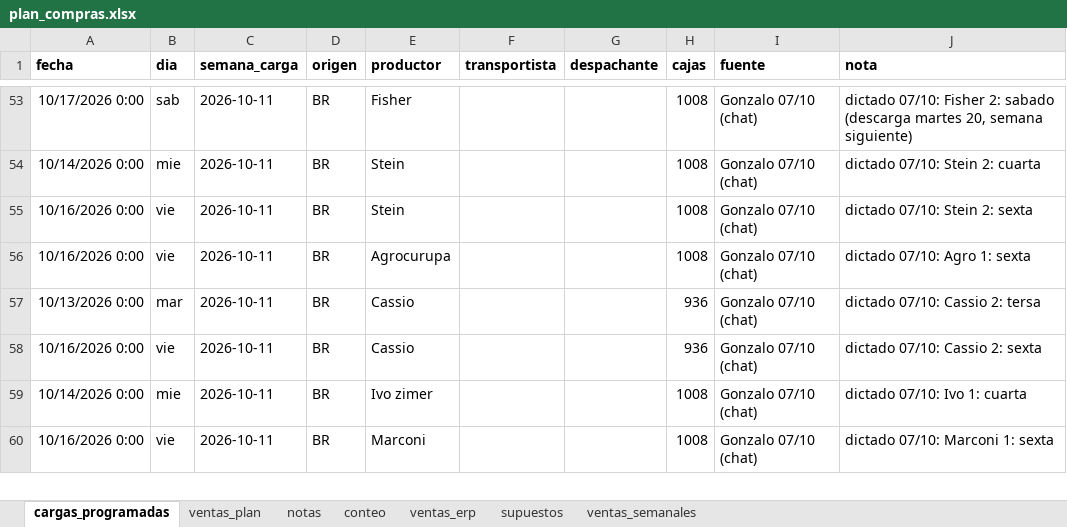
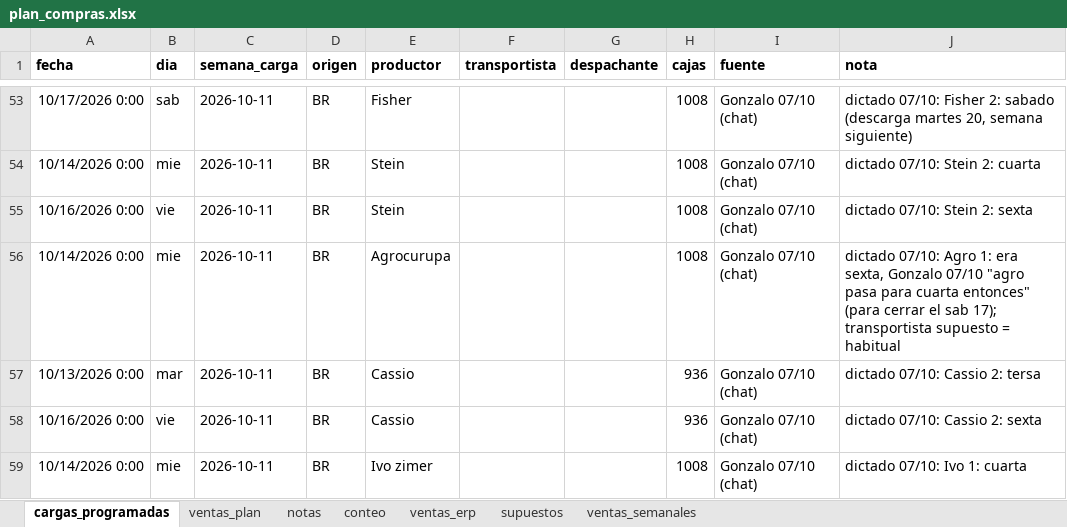
Before and after one commit to ingenieria-pepe/gonza_pepe, an Excel workbook: plan_compras/plan_compras.xlsx, sheet cargas_programadas, drawn as a sheet; only a part is shown, gaps mark what is left out; the shorter side is filled out with more unchanged rows; values as stored, in another font and other column widths than the file's, no borders; the diff names each change by its address in the sheet, - before the commit and + after, or states it on an @@ line.

```diff
--- a/plan_compras/plan_compras.xlsx (sheet cargas_programadas)
+++ b/plan_compras/plan_compras.xlsx (sheet cargas_programadas)
-A56 (fecha): 10/16/2026 0:00
+A56 (fecha): 10/14/2026 0:00
-B56 (dia): vie
+B56 (dia): mie
-J56 (nota): …Agro 1: sexta
+J56 (nota): …Agro 1: era sexta, Gonzalo 07/10 "agro pasa para cuarta entonces" (para cerrar el sab 17); transportista supuesto = habitual
```
Also changed, not shown: 3 other files.
